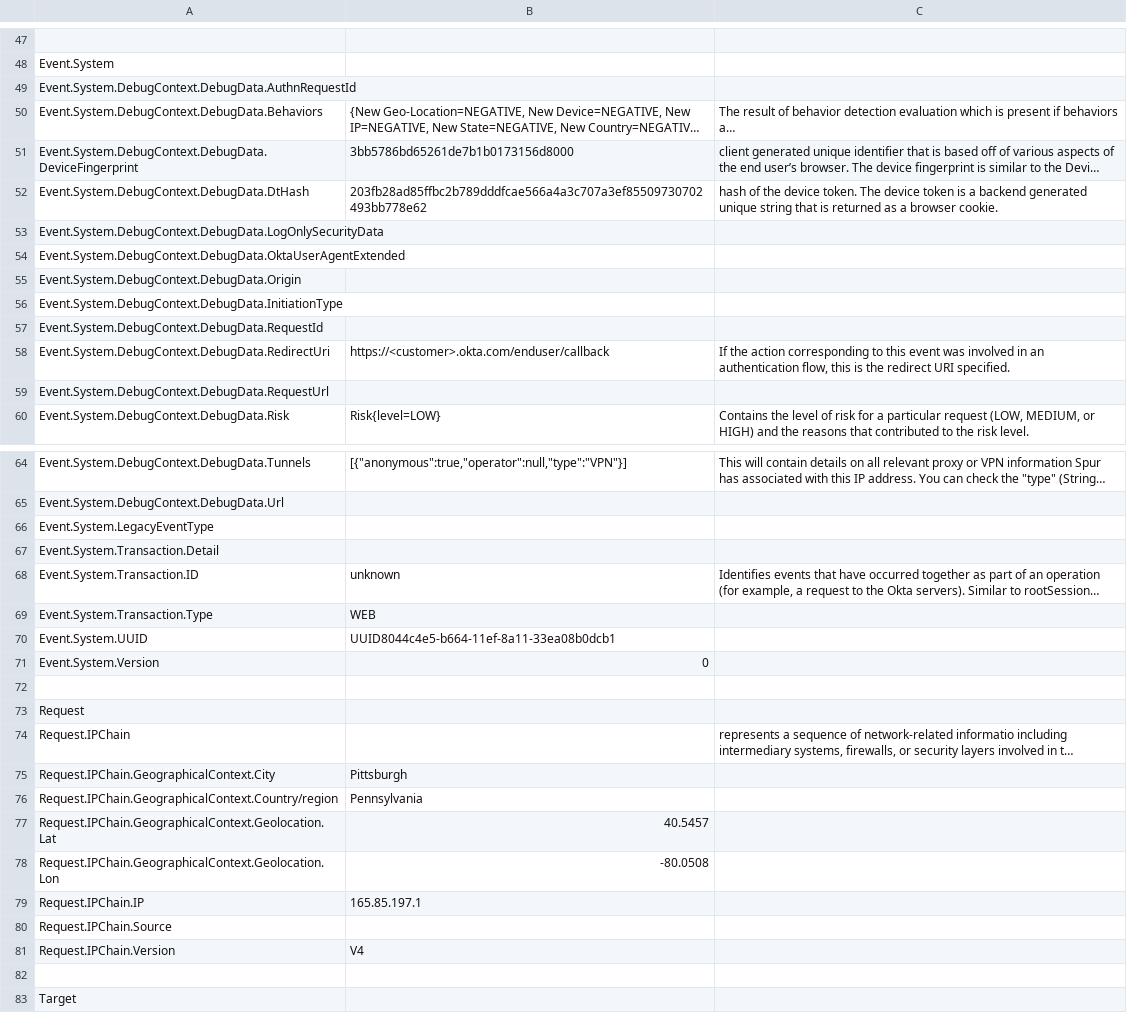
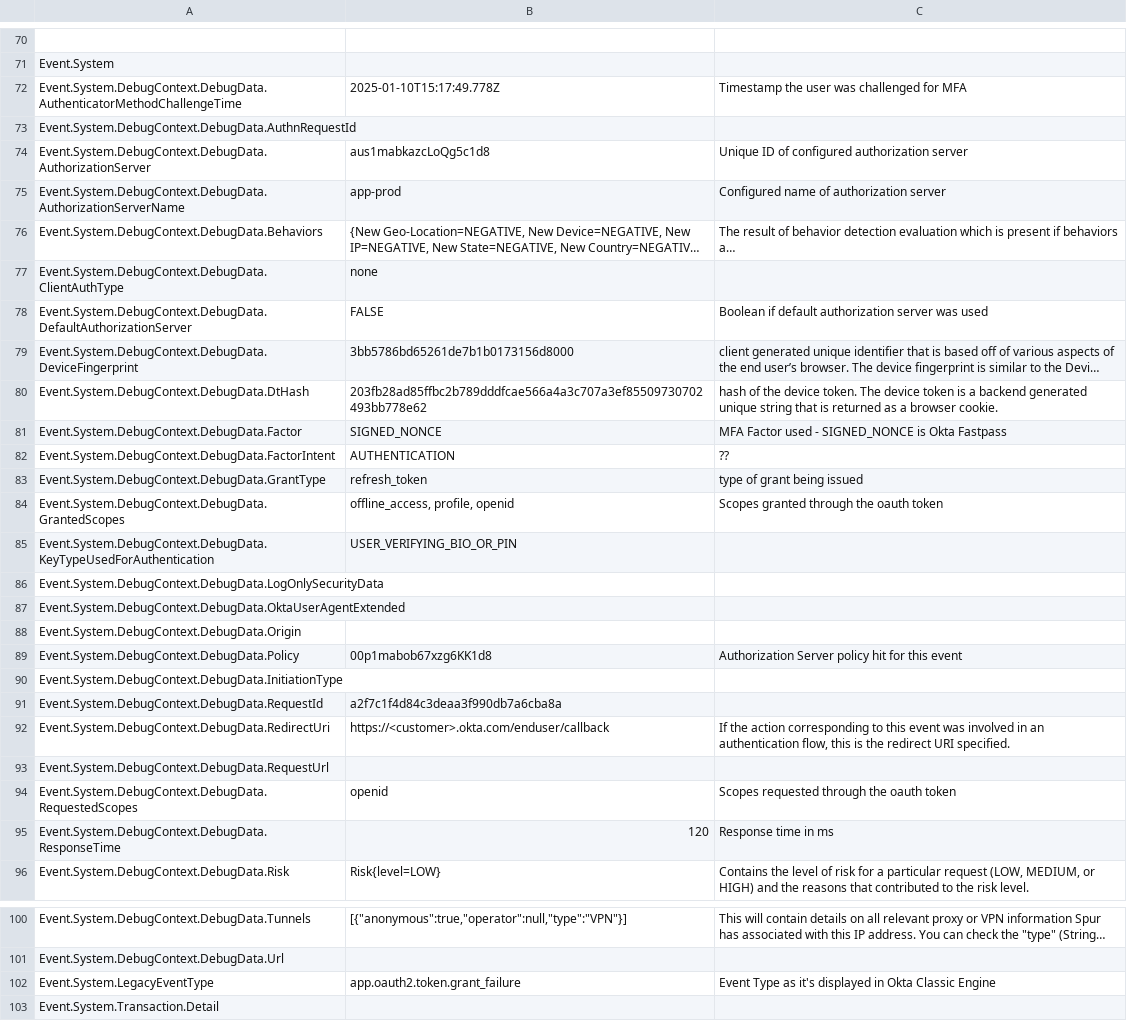
Before and after one commit to okta/customer-detections, a CSV file: logs/log_fields.csv, drawn as a sheet; only a part is shown, gaps mark what is left out; the shorter side is filled out with more unchanged rows; long unchanged cells end in …; addresses are those after the commit; the diff covers the shown part only; the diff names each change by its address in the sheet, - before the commit and + after, or states it on an @@ line.

Commit message:
log field updates

```diff
--- a/logs/log_fields.csv
+++ b/logs/log_fields.csv
+row 72: Event.System.DebugContext.DebugData.AuthenticatorMethodChallengeTime | 2025-01-10T15:17:49.778Z | Timestamp the user was challenged for MFA
+row 74: Event.System.DebugContext.DebugData.AuthorizationServer | aus1mabkazcLoQg5c1d8 | Unique ID of configured authorization server
+row 75: Event.System.DebugContext.DebugData.AuthorizationServerName | app-prod | Configured name of authorization server
+row 77: Event.System.DebugContext.DebugData.ClientAuthType | none
+row 78: Event.System.DebugContext.DebugData.DefaultAuthorizationServer | FALSE | Boolean if default authorization server was used
+row 81: Event.System.DebugContext.DebugData.Factor | SIGNED_NONCE | MFA Factor used - SIGNED_NONCE is Okta Fastpass
+row 82: Event.System.DebugContext.DebugData.FactorIntent | AUTHENTICATION | ??
+row 83: Event.System.DebugContext.DebugData.GrantType | refresh_token | type of grant being issued
+row 84: Event.System.DebugContext.DebugData.GrantedScopes | offline_access, profile, openid | Scopes granted through the oauth token
+row 85: Event.System.DebugContext.DebugData.KeyTypeUsedForAuthentication | USER_VERIFYING_BIO_OR_PIN
+row 89: Event.System.DebugContext.DebugData.Policy | 00p1mabob67xzg6KK1d8 | Authorization Server policy hit for this event
-B91: (empty)
+B91: a2f7c1f4d84c3deaa3f990db7a6cba8a
+row 94: Event.System.DebugContext.DebugData.RequestedScopes | openid | Scopes requested through the oauth token
+row 95: Event.System.DebugContext.DebugData.ResponseTime | 120 | Response time in ms
-B102: (empty)
+B102: app.oauth2.token.grant_failure
-C102: (empty)
+C102: Event Type as it's displayed in Okta Classic Engine
```
Also changed, not shown: 28 added rows and 12 edited cells elsewhere in this file.
